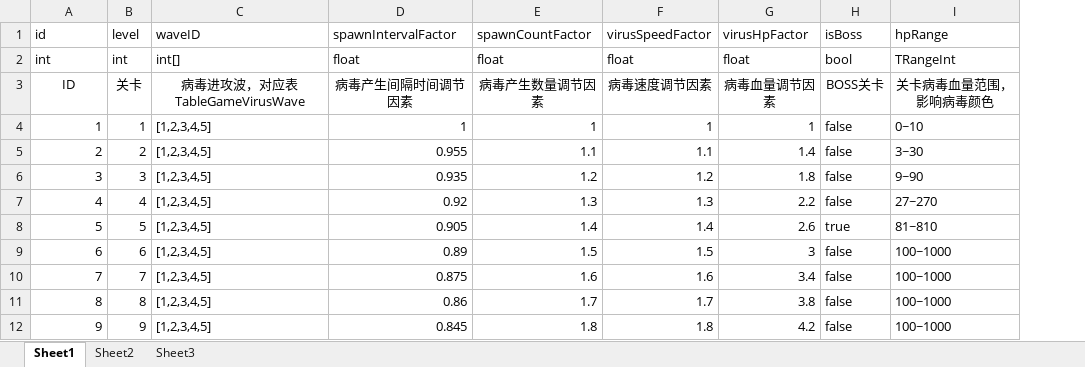
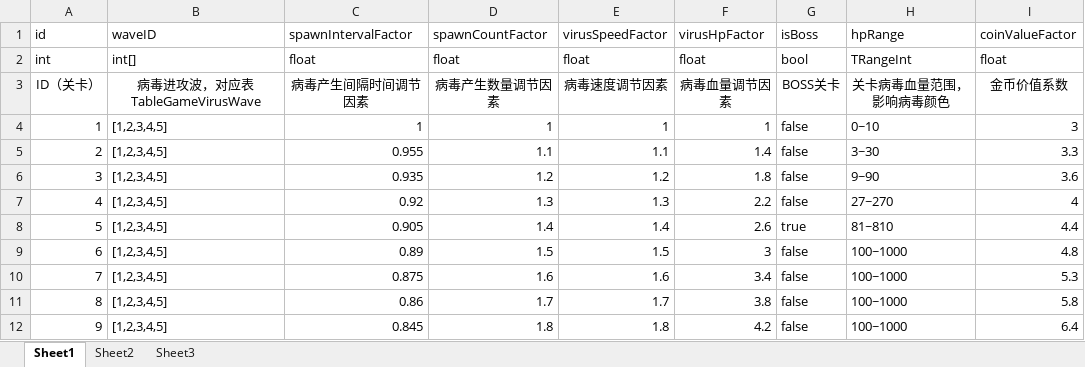
Before and after one commit to psygames/DestroyViruses, an Excel workbook: DestroyViruses/Assets/Tables/TableGameLevel.xlsx, sheet Sheet1, drawn as a sheet; only a part is shown; values as stored, in another font and other column widths than the file's, no borders; removed rows and columns are numbered as before the commit, all else as after; the diff names each change by its address in the sheet, - before the commit and + after, or states it on an @@ line.

```diff
--- a/DestroyViruses/Assets/Tables/TableGameLevel.xlsx (sheet Sheet1)
+++ b/DestroyViruses/Assets/Tables/TableGameLevel.xlsx (sheet Sheet1)
-column B (level), rows 2-12: int | 关卡 | 1 | 2 | 3 | 4 | 5 | 6 | 7 | 8 | 9
+column I (coinValueFactor), rows 2-12: float | 金币价值系数 | 3 | 3.3 | 3.6 | 4 | 4.4 | 4.8 | 5.3 | 5.8 | 6.4
-A3 (id): ID
+A3 (id): ID（关卡）
```
Also changed, not shown: DestroyViruses/Assets/Tables/TableConst.xlsx, 21 other files.
